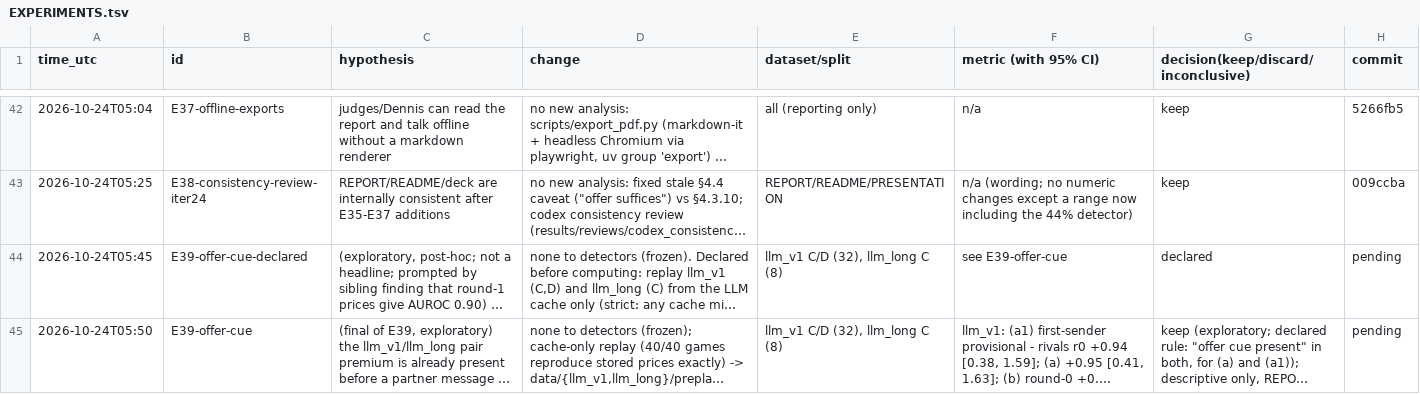
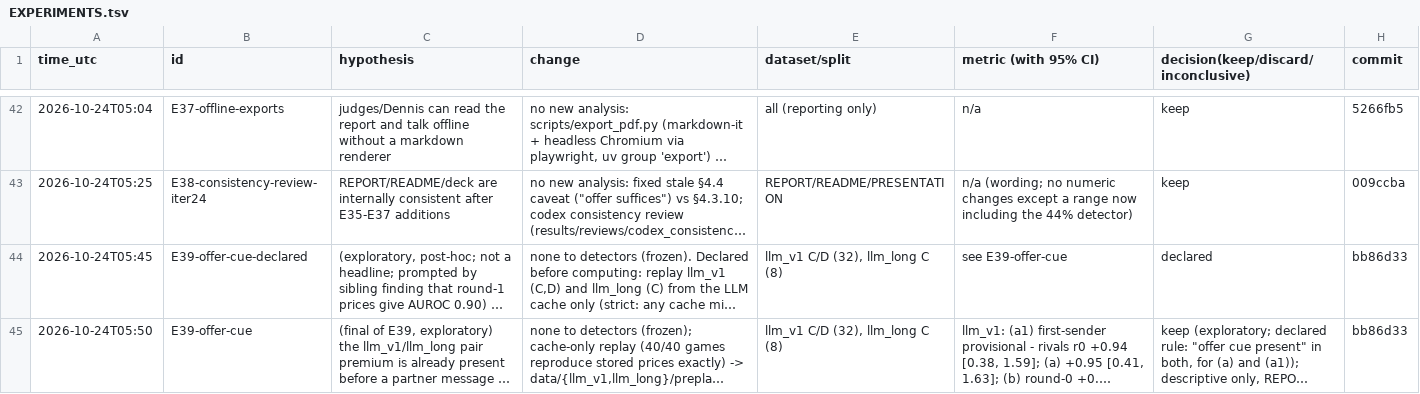
Before and after one commit to DennisToma/collusion-14-infotheory, a TSV file: EXPERIMENTS.tsv, drawn as a sheet; only a part is shown, gaps mark what is left out; long unchanged cells end in …; the diff names each change by its address in the sheet, - before the commit and + after, or states it on an @@ line.

```diff
--- a/EXPERIMENTS.tsv
+++ b/EXPERIMENTS.tsv
-H44:H45 (commit): pending
+H44:H45 (commit): bb86d33
```
